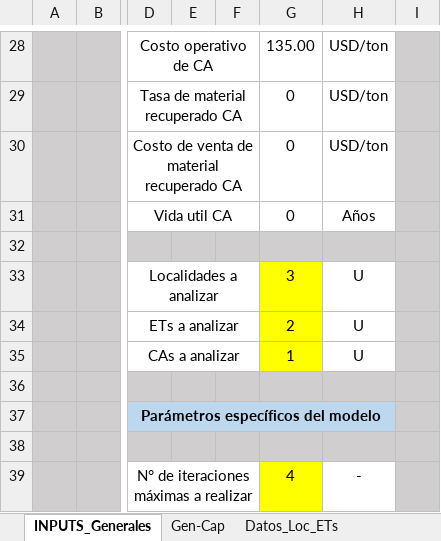
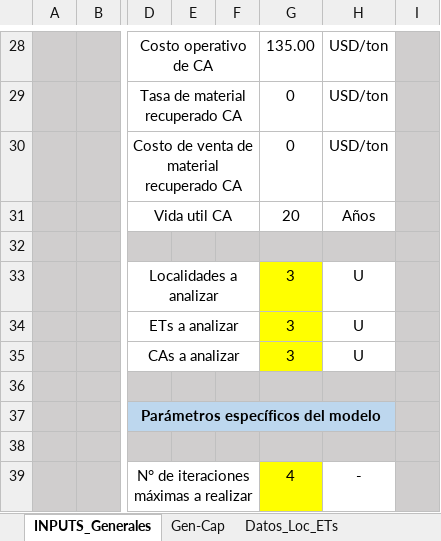
Before and after one commit to PanchoGatti/lome_python, an Excel workbook: modelo.xlsm, sheet INPUTS_Generales, drawn as a sheet; only a part is shown, gaps mark what is left out; values as stored, in another font and other column widths than the file's, no borders; charts and pictures not drawn; the diff names each change by its address in the sheet, - before the commit and + after, or states it on an @@ line.

```diff
--- a/modelo.xlsm (sheet INPUTS_Generales)
+++ b/modelo.xlsm (sheet INPUTS_Generales)
-G31: 0
+G31: 20
-G34: 2
+G34: 3
-G35: 1
+G35: 3
```
Also changed, not shown: sheet Analisis_Inputs_Grales, sheet Datos_ETs_CAs, sheet Datos_Loc_CAs, sheet Datos_Loc_ETs, sheet Gen-Cap, formulas that keep their value, charts or pictures, RESULTADOS_Region_CASARES.xlsx, 1 other file.
